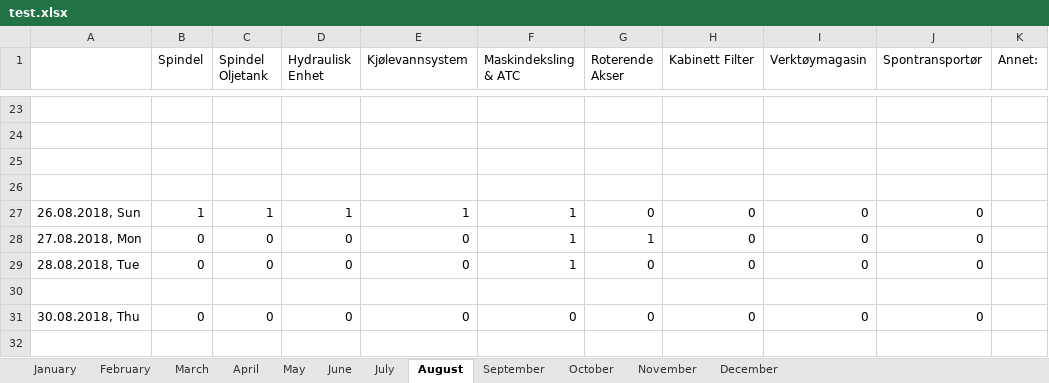
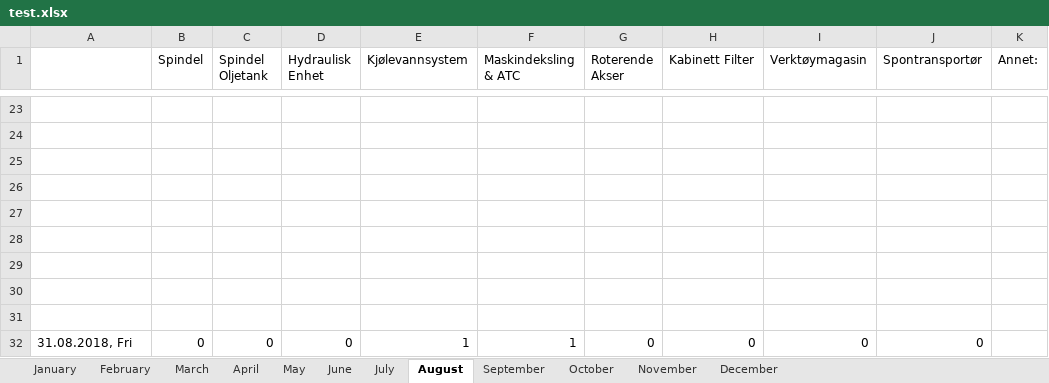
Before and after one commit to UniQueKakarot/TPV_Skjema, an Excel workbook: TPV_Source/test.xlsx, sheet August, drawn as a sheet; only a part is shown, gaps mark what is left out; values as stored, in another font and other column widths than the file's, no borders; removed rows and columns are numbered as before the commit, all else as after; the diff names each change by its address in the sheet, - before the commit and + after, or states it on an @@ line.

```diff
--- a/TPV_Source/test.xlsx (sheet August)
+++ b/TPV_Source/test.xlsx (sheet August)
-row 27: 26.08.2018, Sun | 1 | 1 | 1 | 1 | 1 | 0 | 0 | 0 | 0
-row 28: 27.08.2018, Mon | 0 | 0 | 0 | 0 | 1 | 1 | 0 | 0 | 0
-row 29: 28.08.2018, Tue | 0 | 0 | 0 | 0 | 1 | 0 | 0 | 0 | 0
+row 28: (empty)
+row 29: (empty)
+row 30: (empty)
+row 31: (empty)
-A32: 30.08.2018, Thu
+A32: 31.08.2018, Fri
-E32 (Kjølevannsystem): 0
+E32 (Kjølevannsystem): 1
-F32 (Maskindeksling & ATC): 0
+F32 (Maskindeksling & ATC): 1
```
Also changed, not shown: 2 other files.
